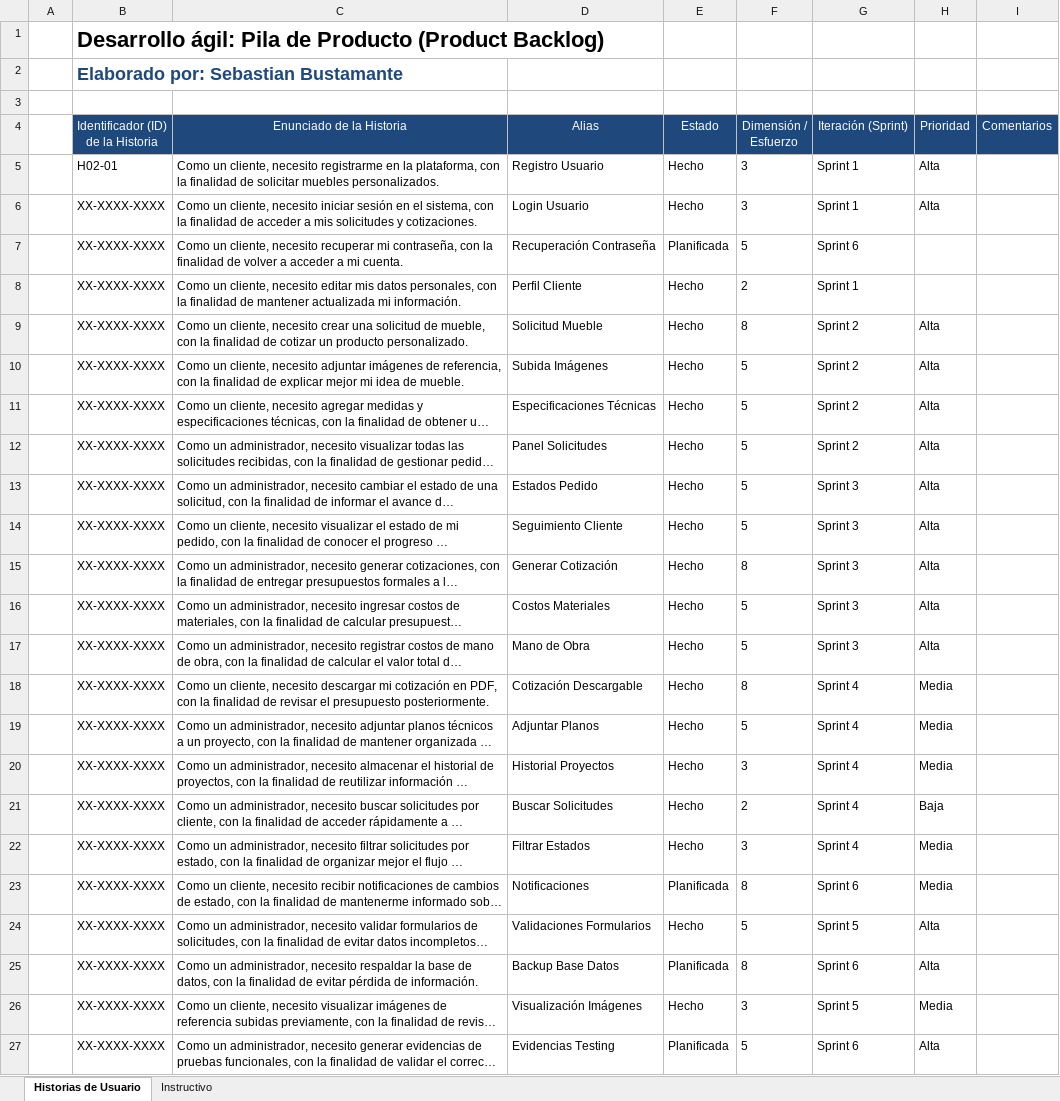
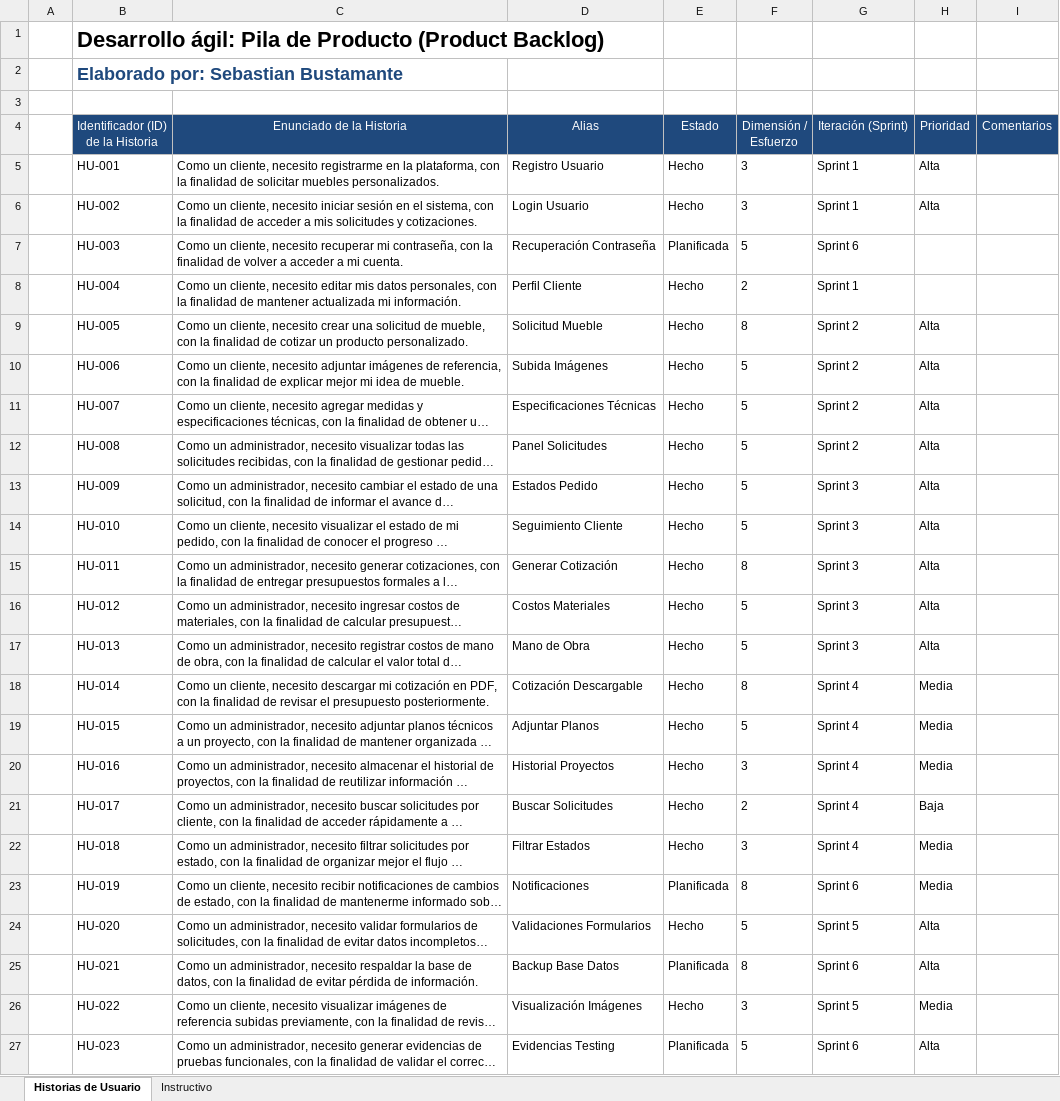
Before and after one commit to sebastianbustsoto/HernandezMuebles, an Excel workbook: DOCUMENTACION/Product_Backlog_Sebastian_Bustamante.xlsx, sheet Historias de Usuario, drawn as a sheet; long unchanged cells end in …; values as stored, in another font and other column widths than the file's, no borders; charts and pictures not drawn; the diff names each change by its address in the sheet, - before the commit and + after, or states it on an @@ line.

Commit message:
Add files via upload

```diff
--- a/DOCUMENTACION/Product_Backlog_Sebastian_Bustamante.xlsx (sheet Historias de Usuario)
+++ b/DOCUMENTACION/Product_Backlog_Sebastian_Bustamante.xlsx (sheet Historias de Usuario)
-B5: H02-01
+B5: HU-001
-B6: XX-XXXX-XXXX
+B6: HU-002
-B7: XX-XXXX-XXXX
+B7: HU-003
-B8: XX-XXXX-XXXX
+B8: HU-004
-B9: XX-XXXX-XXXX
+B9: HU-005
-B10: XX-XXXX-XXXX
+B10: HU-006
-B11: XX-XXXX-XXXX
+B11: HU-007
-B12: XX-XXXX-XXXX
+B12: HU-008
-B13: XX-XXXX-XXXX
+B13: HU-009
-B14: XX-XXXX-XXXX
+B14: HU-010
-B15: XX-XXXX-XXXX
+B15: HU-011
-B16: XX-XXXX-XXXX
+B16: HU-012
-B17: XX-XXXX-XXXX
+B17: HU-013
-B18: XX-XXXX-XXXX
+B18: HU-014
-B19: XX-XXXX-XXXX
+B19: HU-015
-B20: XX-XXXX-XXXX
+B20: HU-016
-B21: XX-XXXX-XXXX
+B21: HU-017
-B22: XX-XXXX-XXXX
+B22: HU-018
-B23: XX-XXXX-XXXX
+B23: HU-019
-B24: XX-XXXX-XXXX
+B24: HU-020
-B25: XX-XXXX-XXXX
+B25: HU-021
-B26: XX-XXXX-XXXX
+B26: HU-022
-B27: XX-XXXX-XXXX
+B27: HU-023
```
